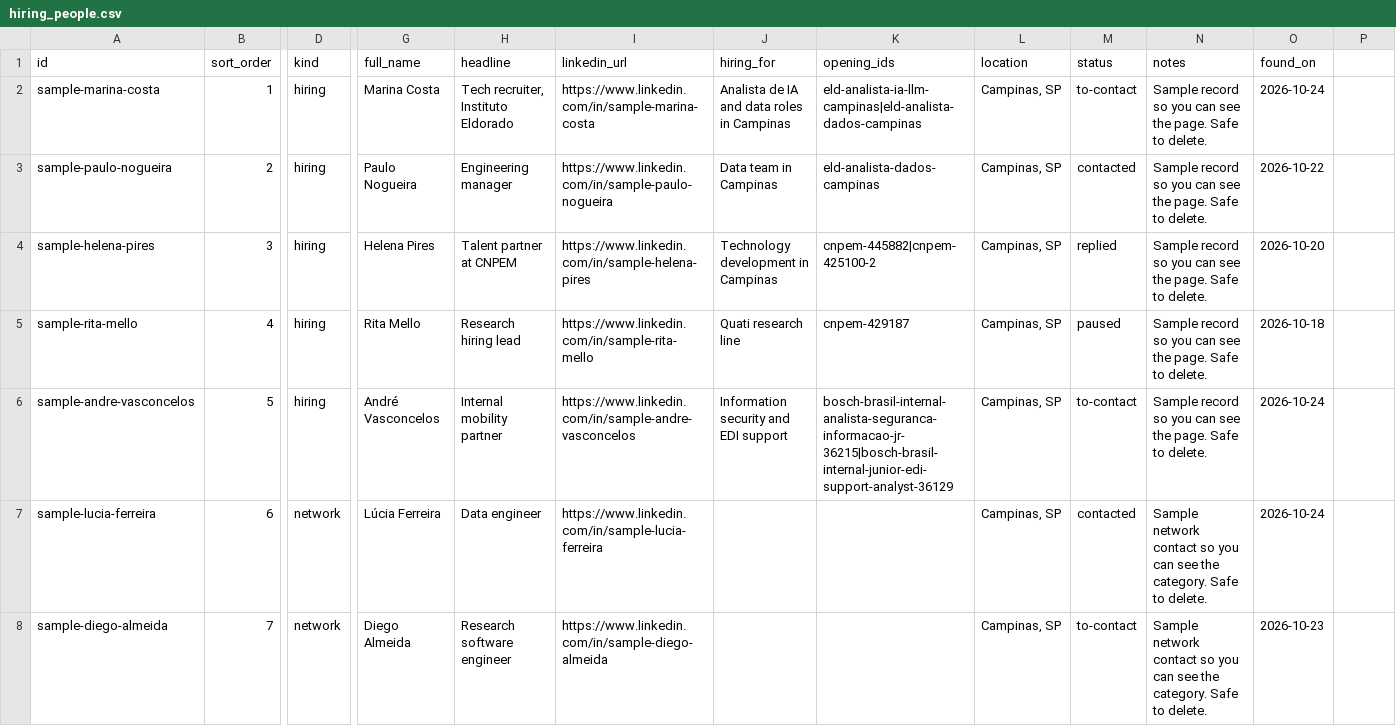
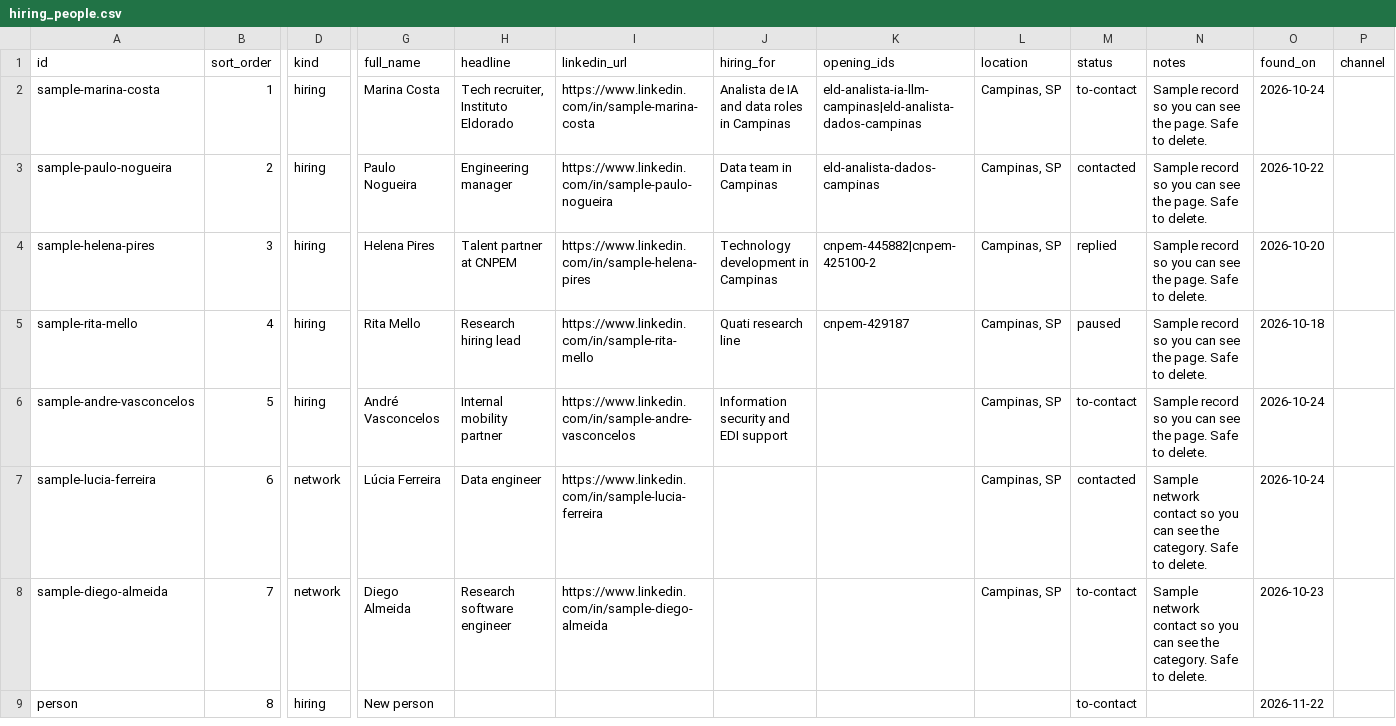
Before and after one commit to duducm2/my-personal-repo, a CSV file: my-data/canonical/hiring_people.csv, drawn as a sheet; only a part is shown, gaps mark what is left out; rows hold the shown columns only; the diff names each change by its address in the sheet, - before the commit and + after, or states it on an @@ line.

```diff
--- a/my-data/canonical/hiring_people.csv
+++ b/my-data/canonical/hiring_people.csv
-P1: (empty)
+P1: channel
-K6 (opening_ids): bosch-brasil-internal-analista-seguranca-informacao-jr-36215|bosch-brasil-internal-junior-edi-support-analyst-36129
+K6 (opening_ids): (empty)
+row 9: person | 8 | hiring | New person |  |  |  |  |  | to-contact |  | 2026-11-22
```
Also changed, not shown: 6 other files.
